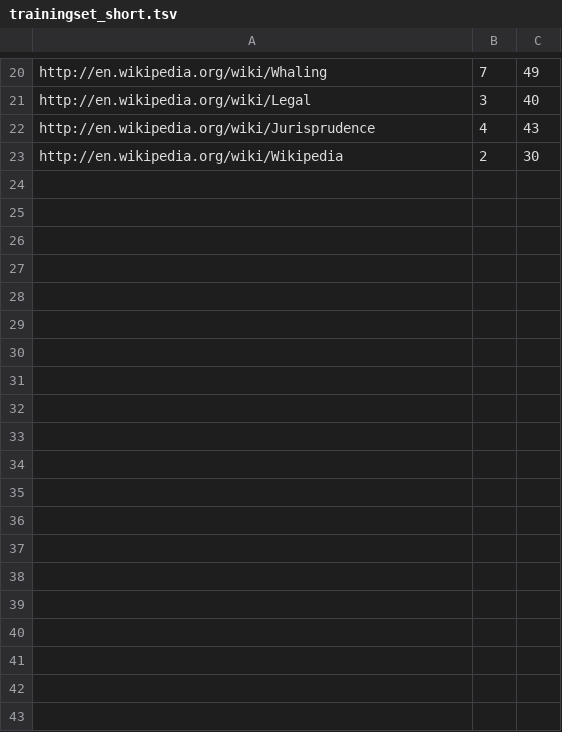
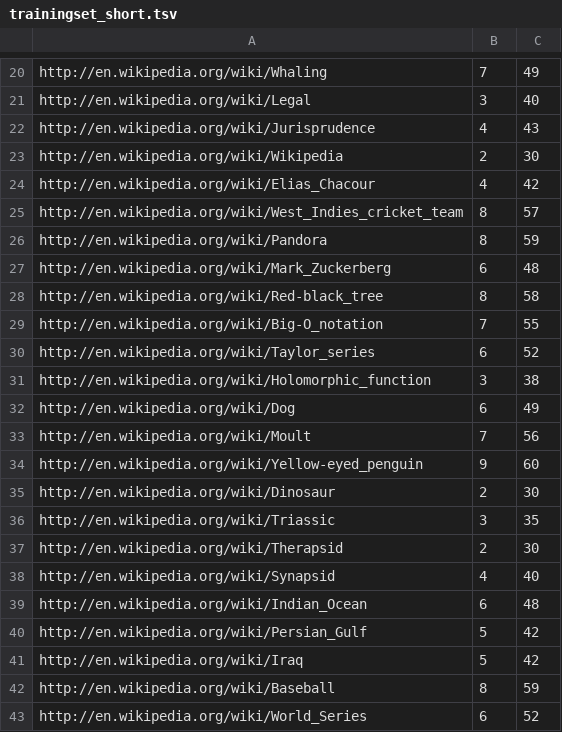
Before and after one commit to slyngbaek/wikiometer, a TSV file: python/classifier/trainingset_short.tsv, drawn as a sheet; only a part is shown, gaps mark what is left out; the diff covers the shown part only.

Commit message:
Classifier: Added "-v" options for 4-fold cross validation. Trainingset_short: Updated to include all working wiki pages. Util: Used in 4-fold cross validation.

```diff
--- a/python/classifier/trainingset_short.tsv
+++ b/python/classifier/trainingset_short.tsv
@@ -23 +23,21 @@ http://en.wikipedia.org/wiki/Jurisprudence	4	43
 http://en.wikipedia.org/wiki/Wikipedia	2	30
+http://en.wikipedia.org/wiki/Elias_Chacour	4	42
+http://en.wikipedia.org/wiki/West_Indies_cricket_team	8	57
+http://en.wikipedia.org/wiki/Pandora	8	59
+http://en.wikipedia.org/wiki/Mark_Zuckerberg	6	48
+http://en.wikipedia.org/wiki/Red-black_tree	8	58
+http://en.wikipedia.org/wiki/Big-O_notation	7	55
+http://en.wikipedia.org/wiki/Taylor_series	6	52
+http://en.wikipedia.org/wiki/Holomorphic_function	3	38
+http://en.wikipedia.org/wiki/Dog	6	49
+http://en.wikipedia.org/wiki/Moult	7	56
+http://en.wikipedia.org/wiki/Yellow-eyed_penguin	9	60
+http://en.wikipedia.org/wiki/Dinosaur	2	30
+http://en.wikipedia.org/wiki/Triassic	3	35
+http://en.wikipedia.org/wiki/Therapsid	2	30
+http://en.wikipedia.org/wiki/Synapsid	4	40
+http://en.wikipedia.org/wiki/Indian_Ocean	6	48
+http://en.wikipedia.org/wiki/Persian_Gulf	5	42
+http://en.wikipedia.org/wiki/Iraq	5	42
+http://en.wikipedia.org/wiki/Baseball	8	59
+http://en.wikipedia.org/wiki/World_Series	6	52
```
Also changed, not shown: 9 added rows elsewhere in this file, 2 other files.
